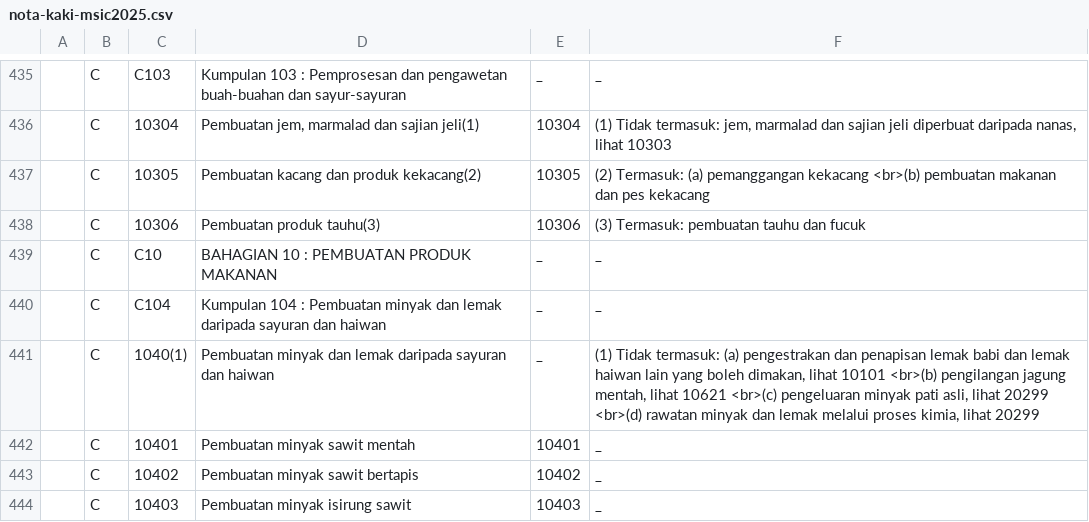
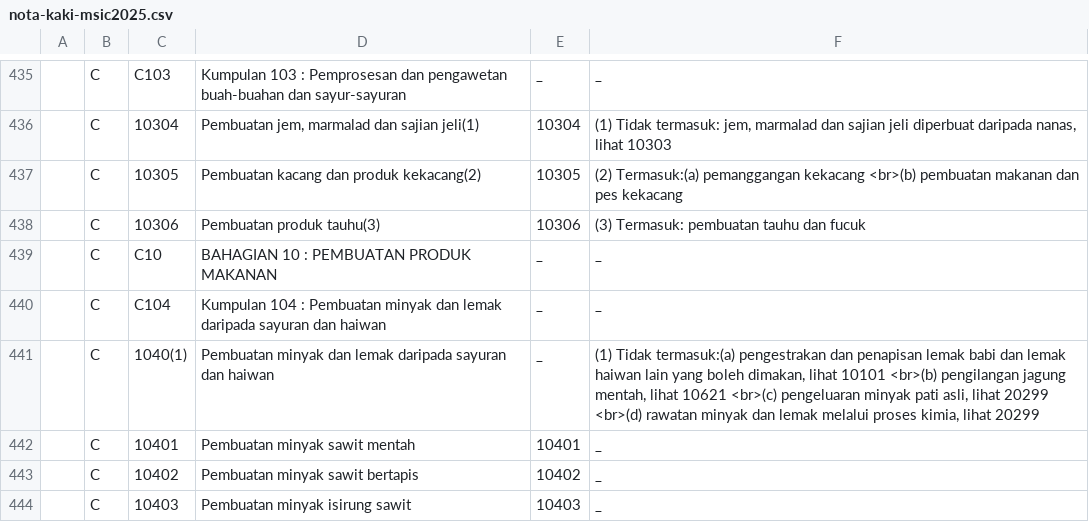
Before and after one commit to amin007/v2, a CSV file: sumber/fail/rujukan/csv/nota-kaki-msic2025.csv, drawn as a sheet; only a part is shown, gaps mark what is left out; the diff covers the shown part only.

```diff
--- a/sumber/fail/rujukan/csv/nota-kaki-msic2025.csv
+++ b/sumber/fail/rujukan/csv/nota-kaki-msic2025.csv
@@ -436,3 +436,3 @@
 "";"C";"10304";"Pembuatan jem, marmalad dan sajian jeli(1)";"10304";"(1) Tidak termasuk: jem, marmalad dan sajian jeli diperbuat daripada nanas, lihat 10303"
-"";"C";"10305";"Pembuatan kacang dan produk kekacang(2)";"10305";"(2) Termasuk: (a) pemanggangan kekacang <br>(b) pembuatan makanan dan pes kekacang"
+"";"C";"10305";"Pembuatan kacang dan produk kekacang(2)";"10305";"(2) Termasuk:(a) pemanggangan kekacang <br>(b) pembuatan makanan dan pes kekacang"
 "";"C";"10306";"Pembuatan produk tauhu(3)";"10306";"(3) Termasuk: pembuatan tauhu dan fucuk"
@@ -440,3 +440,3 @@
 "";"C";"C104";"Kumpulan 104 : Pembuatan minyak dan lemak daripada sayuran dan haiwan";"_";"_"
-"";"C";"1040(1)";"Pembuatan minyak dan lemak daripada sayuran dan haiwan";"_";"(1) Tidak termasuk: (a) pengestrakan dan penapisan lemak babi dan lemak haiwan lain yang boleh dimakan, lihat 10101 <br>(b) pengilangan jagung mentah, lihat 10621 <br>(c) pengeluaran minyak pati asli, lihat 20299 <br>(d) rawatan minyak dan lemak melalui proses kimia, lihat 20299"
+"";"C";"1040(1)";"Pembuatan minyak dan lemak daripada sayuran dan haiwan";"_";"(1) Tidak termasuk:(a) pengestrakan dan penapisan lemak babi dan lemak haiwan lain yang boleh dimakan, lihat 10101 <br>(b) pengilangan jagung mentah, lihat 10621 <br>(c) pengeluaran minyak pati asli, lihat 20299 <br>(d) rawatan minyak dan lemak melalui proses kimia, lihat 20299"
 "";"C";"10401";"Pembuatan minyak sawit mentah";"10401";"_"
```
Also changed, not shown: 100 edited cells elsewhere in this file.
